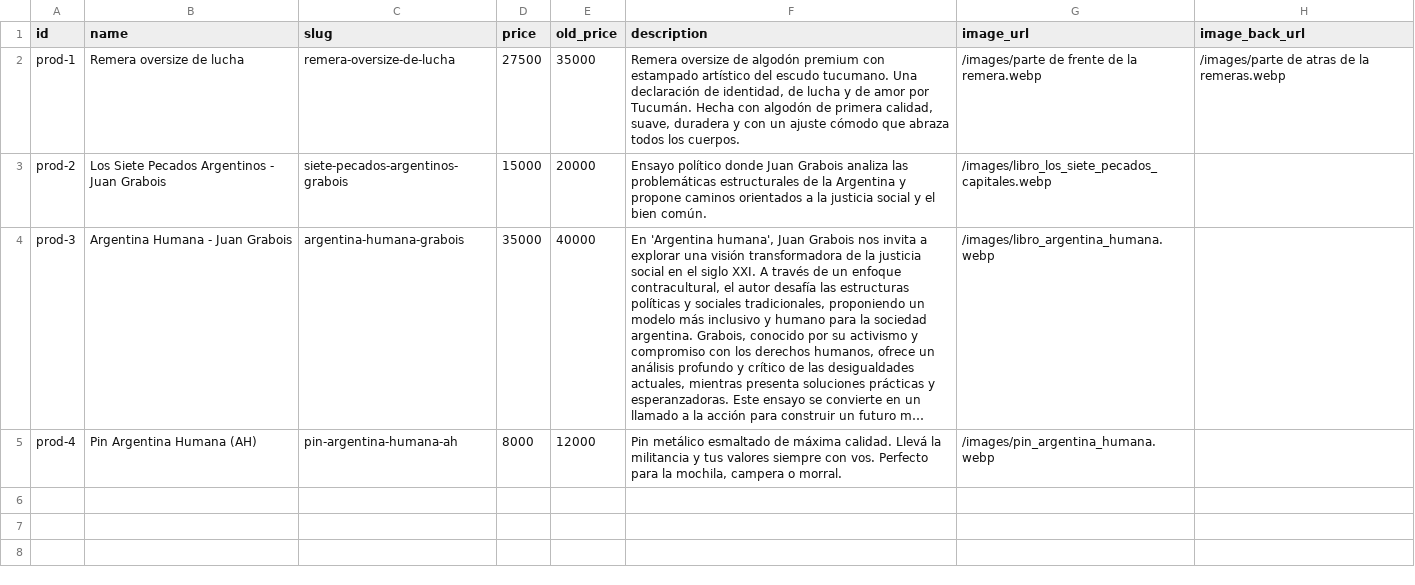
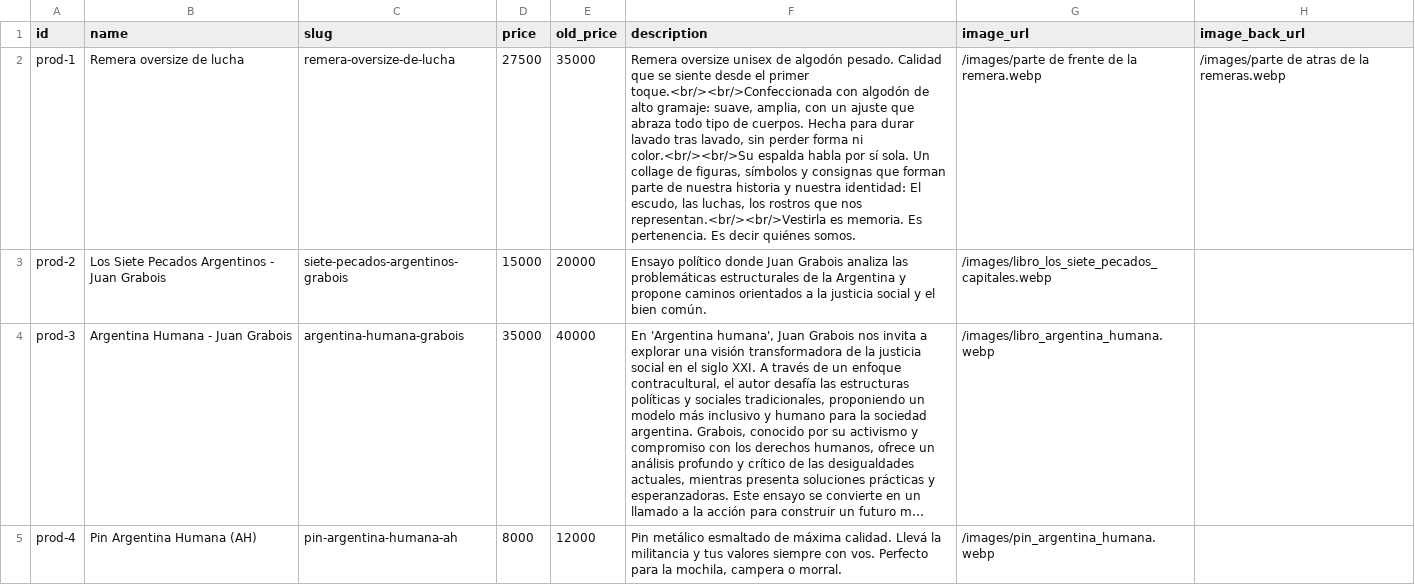
Before and after one commit to lucascontreras9617-sys/tuc-humano, a CSV file: supabase_products.csv, drawn as a sheet; only a part is shown; long unchanged cells end in …; the diff names each change by its address in the sheet, - before the commit and + after, or states it on an @@ line.

Commit message:
cambios en la descripción de la remera

```diff
--- a/supabase_products.csv
+++ b/supabase_products.csv
-F2 (description): Remera oversize de algodón premium con estampado artístico del escudo tucumano. Una declaración de identidad, de lucha y de amor por Tucumán. Hecha con algodón de primera calidad, suave, duradera y con un ajuste cómodo que abraza todos los cuerpos.
+F2 (description): Remera oversize unisex de algodón pesado. Calidad que se siente desde el primer toque.<br/><br/>Confeccionada con algodón de alto gramaje: suave, amplia, con un ajuste que abraza todo tipo de cuerpos. Hecha para durar lavado tras lavado, sin perder forma ni color.<br/><br/>Su espalda habla por sí sola. Un collage de figuras, símbolos y consignas que forman parte de nuestra historia y nuestra identidad: El escudo, las luchas, los rostros que nos representan.<br/><br/>Vestirla es memoria. Es pertenencia. Es decir quiénes somos.
```
Also changed, not shown: 3 other files.
